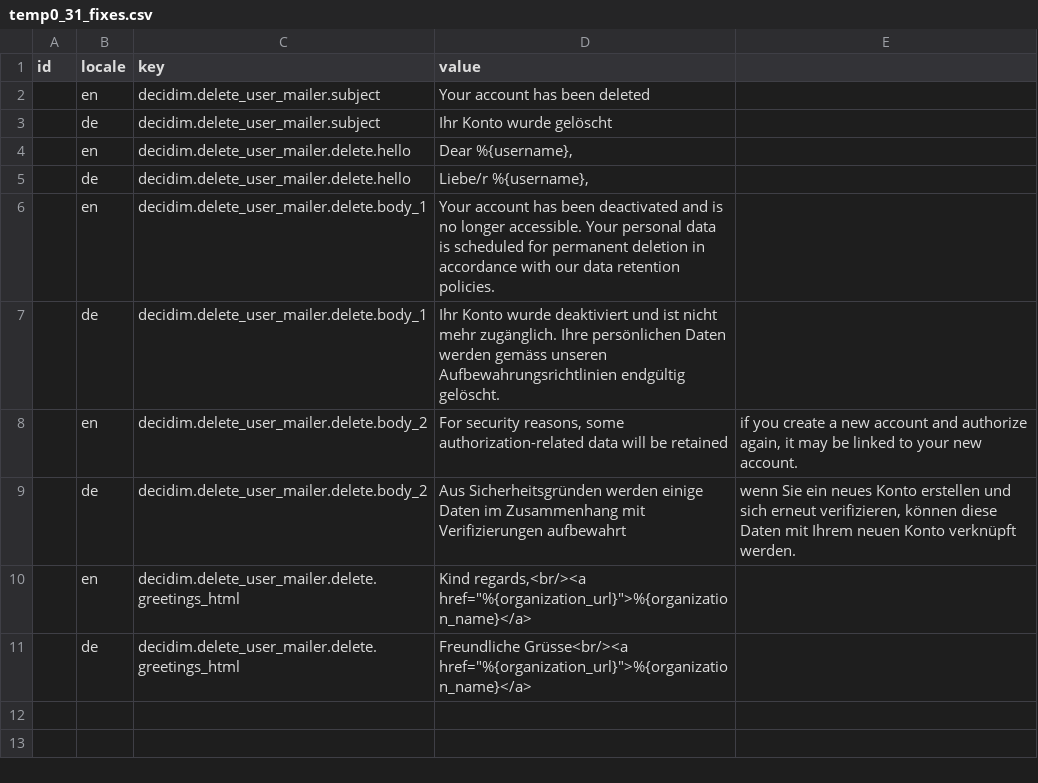
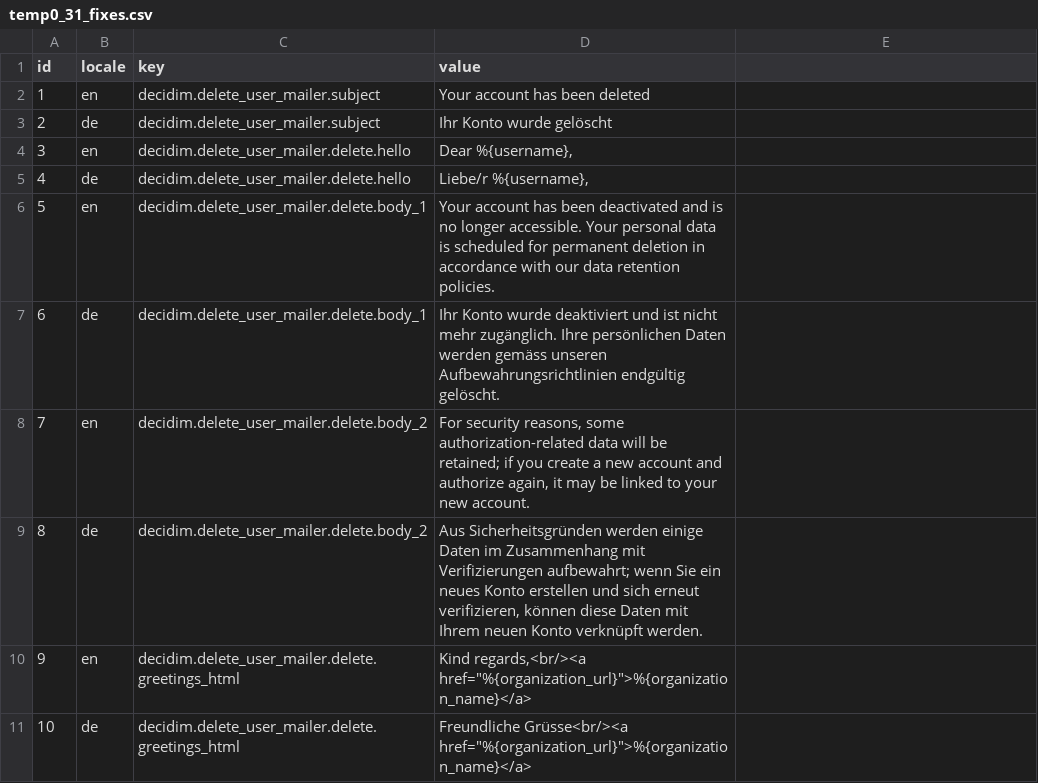
Before and after one commit to Urban-Equipe/decidim-zurich-term-customizer-files, a CSV file: temp0_31_fixes.csv, drawn as a sheet.

Commit message:
Fix temp0_31_fixes CSV quoting so Term Customizer import parses correctly.

```diff
--- a/temp0_31_fixes.csv
+++ b/temp0_31_fixes.csv
@@ -1,11 +1,11 @@
 id;locale;key;value
-;en;decidim.delete_user_mailer.subject;Your account has been deleted
-;de;decidim.delete_user_mailer.subject;Ihr Konto wurde gelöscht
-;en;decidim.delete_user_mailer.delete.hello;Dear %{username},
-;de;decidim.delete_user_mailer.delete.hello;Liebe/r %{username},
-;en;decidim.delete_user_mailer.delete.body_1;Your account has been deactivated and is no longer accessible. Your personal data is scheduled for permanent deletion in accordance with our data retention policies.
-;de;decidim.delete_user_mailer.delete.body_1;Ihr Konto wurde deaktiviert und ist nicht mehr zugänglich. Ihre persönlichen Daten werden gemäss unseren Aufbewahrungsrichtlinien endgültig gelöscht.
-;en;decidim.delete_user_mailer.delete.body_2;For security reasons, some authorization-related data will be retained; if you create a new account and authorize again, it may be linked to your new account.
-;de;decidim.delete_user_mailer.delete.body_2;Aus Sicherheitsgründen werden einige Daten im Zusammenhang mit Verifizierungen aufbewahrt; wenn Sie ein neues Konto erstellen und sich erneut verifizieren, können diese Daten mit Ihrem neuen Konto verknüpft werden.
-;en;decidim.delete_user_mailer.delete.greetings_html;"Kind regards,<br/><a href=""%{organization_url}"">%{organization_name}</a>"
-;de;decidim.delete_user_mailer.delete.greetings_html;"Freundliche Grüsse<br/><a href=""%{organization_url}"">%{organization_name}</a>"
+1;en;decidim.delete_user_mailer.subject;Your account has been deleted
+2;de;decidim.delete_user_mailer.subject;Ihr Konto wurde gelöscht
+3;en;decidim.delete_user_mailer.delete.hello;Dear %{username},
+4;de;decidim.delete_user_mailer.delete.hello;Liebe/r %{username},
+5;en;decidim.delete_user_mailer.delete.body_1;Your account has been deactivated and is no longer accessible. Your personal data is scheduled for permanent deletion in accordance with our data retention policies.
+6;de;decidim.delete_user_mailer.delete.body_1;Ihr Konto wurde deaktiviert und ist nicht mehr zugänglich. Ihre persönlichen Daten werden gemäss unseren Aufbewahrungsrichtlinien endgültig gelöscht.
+7;en;decidim.delete_user_mailer.delete.body_2;"For security reasons, some authorization-related data will be retained; if you create a new account and authorize again, it may be linked to your new account."
+8;de;decidim.delete_user_mailer.delete.body_2;"Aus Sicherheitsgründen werden einige Daten im Zusammenhang mit Verifizierungen aufbewahrt; wenn Sie ein neues Konto erstellen und sich erneut verifizieren, können diese Daten mit Ihrem neuen Konto verknüpft werden."
+9;en;decidim.delete_user_mailer.delete.greetings_html;"Kind regards,<br/><a href=""%{organization_url}"">%{organization_name}</a>"
+10;de;decidim.delete_user_mailer.delete.greetings_html;"Freundliche Grüsse<br/><a href=""%{organization_url}"">%{organization_name}</a>"
```
